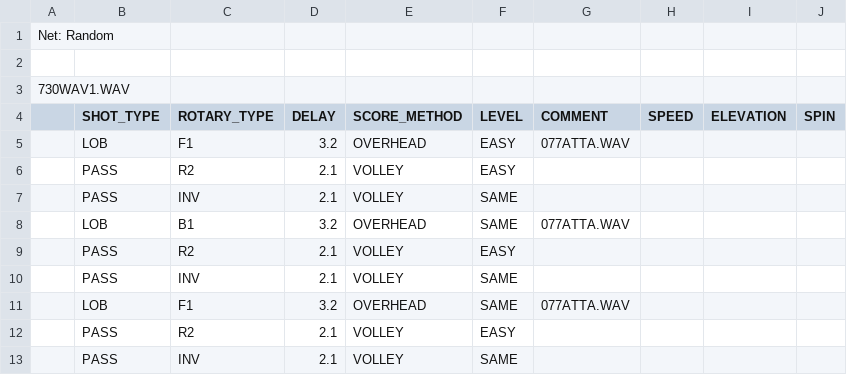
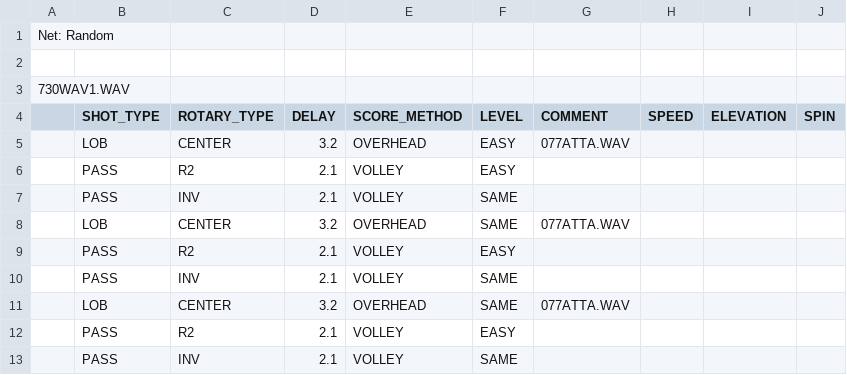
Before and after one commit to davidcjordan/drills, a CSV file: DRL002.csv, drawn as a sheet.

Commit message:
change F1,B1 to Center

```diff
--- a/DRL002.csv
+++ b/DRL002.csv
@@ -4,9 +4,9 @@
 ,SHOT_TYPE,ROTARY_TYPE,DELAY,SCORE_METHOD,LEVEL,COMMENT,SPEED,ELEVATION,SPIN
-,LOB,F1,3.2,OVERHEAD,EASY,077ATTA.WAV,,,
+,LOB,CENTER,3.2,OVERHEAD,EASY,077ATTA.WAV,,,
 ,PASS,R2,2.1,VOLLEY,EASY,,,,
 ,PASS,INV,2.1,VOLLEY,SAME,,,,
-,LOB,B1,3.2,OVERHEAD,SAME,077ATTA.WAV,,,
+,LOB,CENTER,3.2,OVERHEAD,SAME,077ATTA.WAV,,,
 ,PASS,R2,2.1,VOLLEY,EASY,,,,
 ,PASS,INV,2.1,VOLLEY,SAME,,,,
-,LOB,F1,3.2,OVERHEAD,SAME,077ATTA.WAV,,,
+,LOB,CENTER,3.2,OVERHEAD,SAME,077ATTA.WAV,,,
 ,PASS,R2,2.1,VOLLEY,EASY,,,,
```
